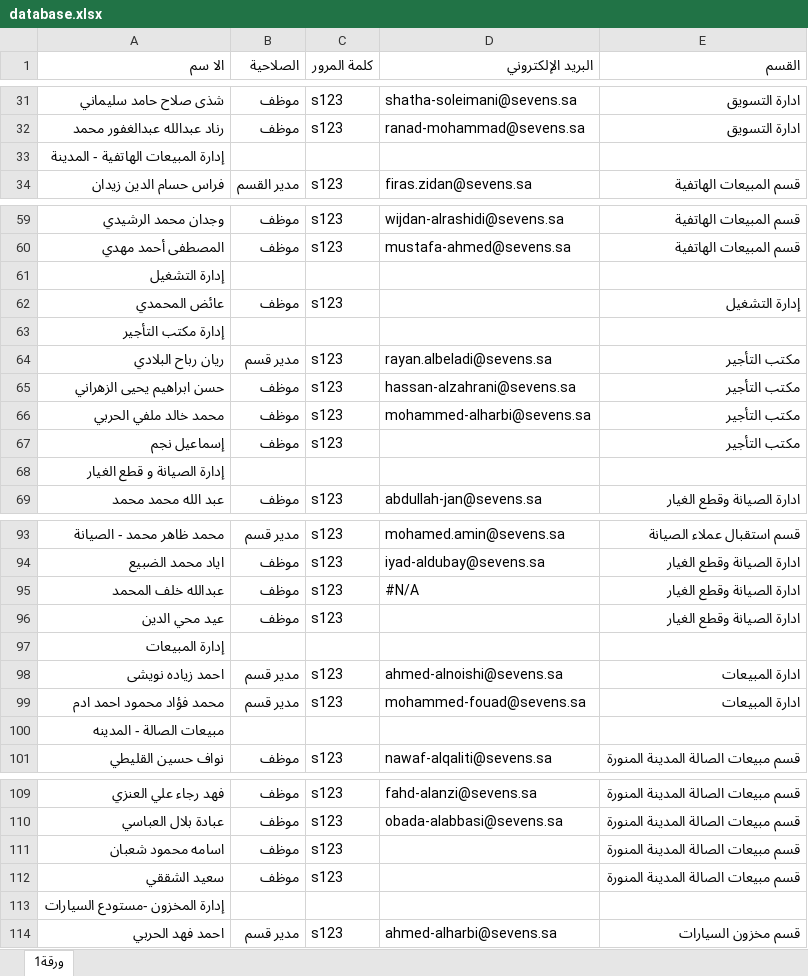
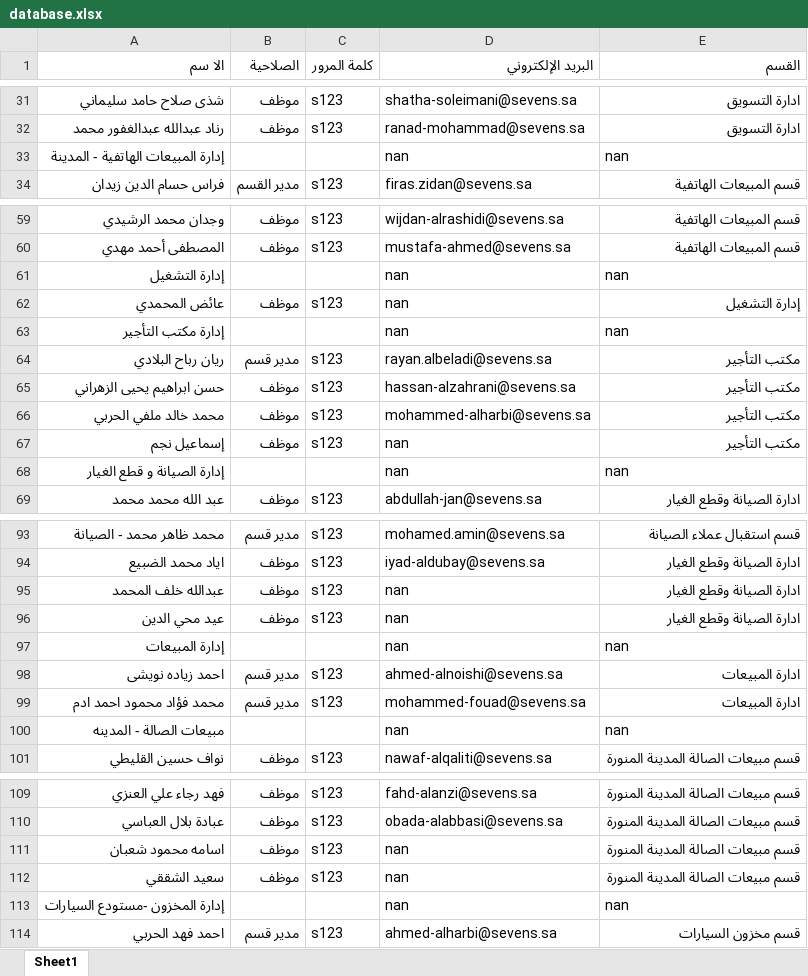
Before and after one commit to hassancs44/sevens_app, an Excel workbook: database.xlsx, sheet Sheet1, drawn as a sheet; only a part is shown, gaps mark what is left out; values as stored, in another font and other column widths than the file's, no cell formats; the diff covers the shown part only; the diff names each change by its address in the sheet, - before the commit and + after, or states it on an @@ line.

```diff
--- a/database.xlsx (sheet Sheet1)
+++ b/database.xlsx (sheet Sheet1)
-sheet tab: ورقة1
+sheet tab: Sheet1
-D33 (البريد الإلكتروني): (empty)
+D33 (البريد الإلكتروني): nan
-E33 (القسم): (empty)
+E33 (القسم): nan
-D61:D63 (البريد الإلكتروني): (empty)
+D61:D63 (البريد الإلكتروني): nan
-E61 (القسم): (empty)
+E61 (القسم): nan
-E63 (القسم): (empty)
+E63 (القسم): nan
-D67:D68 (البريد الإلكتروني): (empty)
+D67:D68 (البريد الإلكتروني): nan
-E68 (القسم): (empty)
+E68 (القسم): nan
-D95 (البريد الإلكتروني): #N/A
+D95 (البريد الإلكتروني): nan
-D96:D97 (البريد الإلكتروني): (empty)
+D96:D97 (البريد الإلكتروني): nan
-E97 (القسم): (empty)
+E97 (القسم): nan
-D100 (البريد الإلكتروني): (empty)
+D100 (البريد الإلكتروني): nan
-E100 (القسم): (empty)
+E100 (القسم): nan
-D111:D113 (البريد الإلكتروني): (empty)
+D111:D113 (البريد الإلكتروني): nan
-E113 (القسم): (empty)
+E113 (القسم): nan
```
Also changed, not shown: 33 edited cells elsewhere in this sheet, cell formats.
